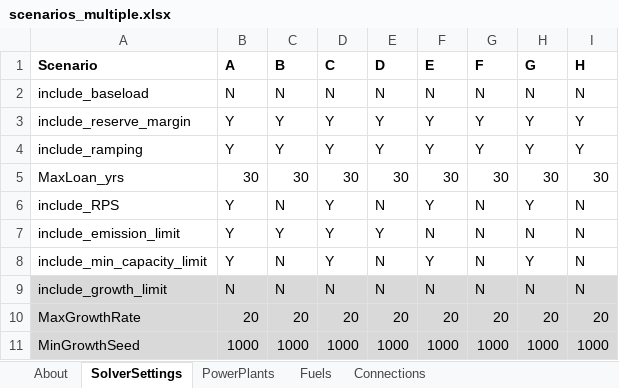
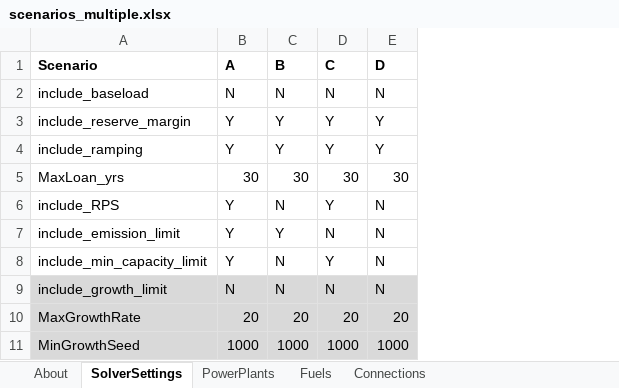
Before and after one commit to coopercenter/temoatools, an Excel workbook: projects/virginia/data/scenarios_multiple.xlsx, sheet SolverSettings, drawn as a sheet; values as stored, in another font and other column widths than the file's, no borders; conditional formats not drawn; the diff names each change by its address in the sheet, - before the commit and + after, or states it on an @@ line.

```diff
--- a/projects/virginia/data/scenarios_multiple.xlsx (sheet SolverSettings)
+++ b/projects/virginia/data/scenarios_multiple.xlsx (sheet SolverSettings)
-column F (E), rows 2-11: N | Y | Y | 30 | Y | N | Y | N | 20 | 1000
-column G (F), rows 2-11: N | Y | Y | 30 | N | N | N | N | 20 | 1000
-column H (G), rows 2-11: N | Y | Y | 30 | Y | N | Y | N | 20 | 1000
-column I (H), rows 2-11: N | Y | Y | 30 | N | N | N | N | 20 | 1000
-D7 (C): Y
+D7 (C): N
-E7 (D): Y
+E7 (D): N
```
Also changed, not shown: sheet Fuels, sheet Connections, sheet PowerPlants, 3 other files.
